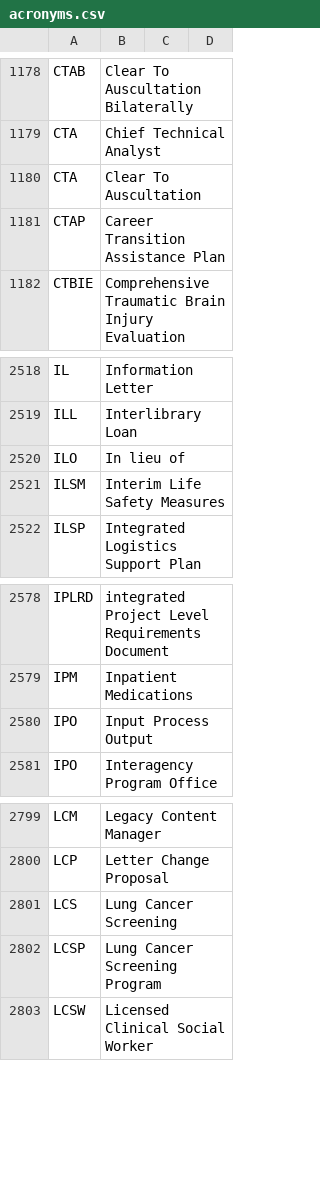
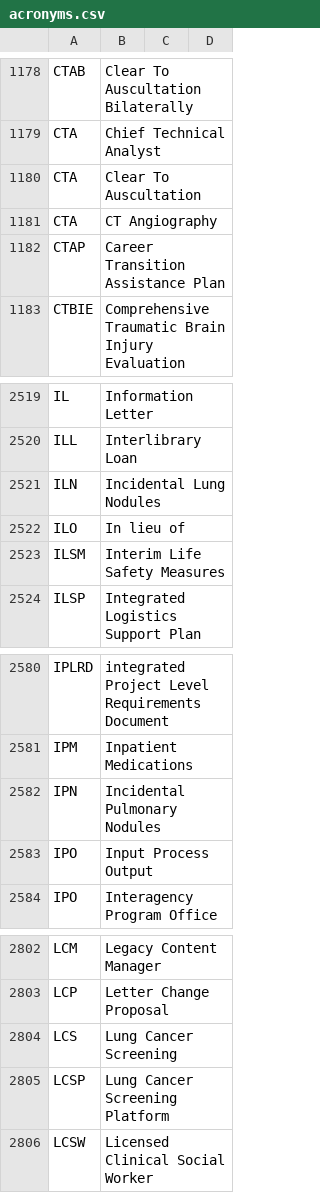
Before and after one commit to department-of-veterans-affairs/acronyms, a CSV file: acronyms.csv, drawn as a sheet; only a part is shown, gaps mark what is left out.

Commit message:
Add acronyms from Lung Cancer Screening

```diff
--- a/acronyms.csv
+++ b/acronyms.csv
@@ -1180,2 +1180,3 @@ CTA,Chief Technical Analyst,,
 CTA,Clear To Auscultation,,
+CTA,CT Angiography,,
 CTAP,Career Transition Assistance Plan,,
@@ -2519,2 +2520,3 @@ IL,Information Letter,,
 ILL,Interlibrary Loan,,
+ILN,Incidental Lung Nodules,,
 ILO,In lieu of,,
@@ -2579,2 +2581,3 @@ IPLRD,integrated Project Level Requirements Document,,
 IPM,Inpatient Medications,,
+IPN,Incidental Pulmonary Nodules,,
 IPO,Input Process Output,,
@@ -2801,3 +2804,3 @@ LCP,Letter Change Proposal,,
 LCS,Lung Cancer Screening,,
-LCSP,Lung Cancer Screening Program,,
+LCSP,Lung Cancer Screening Platform,,
 LCSW,Licensed Clinical Social Worker,,
```
